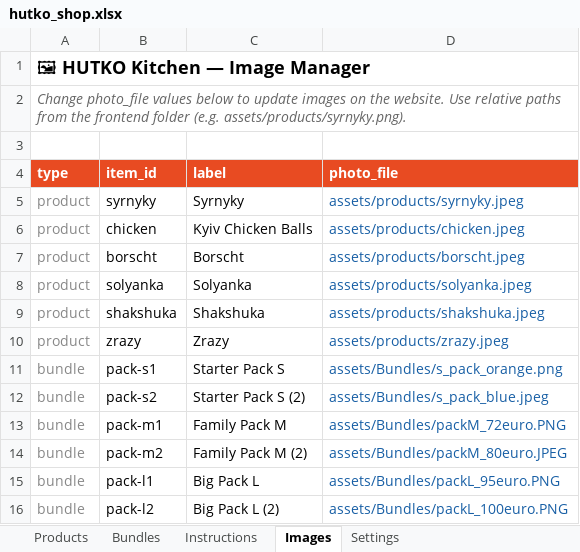
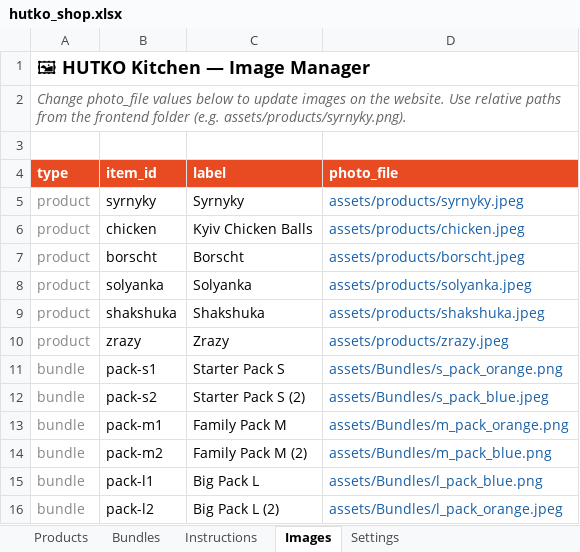
Before and after one commit to anastasiia-gif/HUTKO-kitchen, an Excel workbook: backend/hutko_shop.xlsx, sheet Images, drawn as a sheet; values as stored, in another font and other column widths than the file's, no borders; the diff names each change by its address in the sheet, - before the commit and + after, or states it on an @@ line.

```diff
--- a/backend/hutko_shop.xlsx (sheet Images)
+++ b/backend/hutko_shop.xlsx (sheet Images)
-D13 (photo_file): assets/Bundles/packM_72euro.PNG
+D13 (photo_file): assets/Bundles/m_pack_orange.png
-D14 (photo_file): assets/Bundles/packM_80euro.JPEG
+D14 (photo_file): assets/Bundles/m_pack_blue.png
-D15 (photo_file): assets/Bundles/packL_95euro.PNG
+D15 (photo_file): assets/Bundles/l_pack_blue.png
-D16 (photo_file): assets/Bundles/packL_100euro.PNG
+D16 (photo_file): assets/Bundles/l_pack_orange.jpeg
```
Also changed, not shown: sheet Products, 5 other files.
